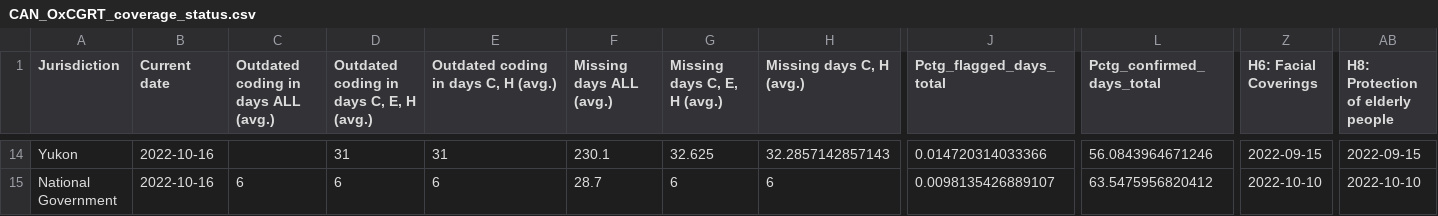
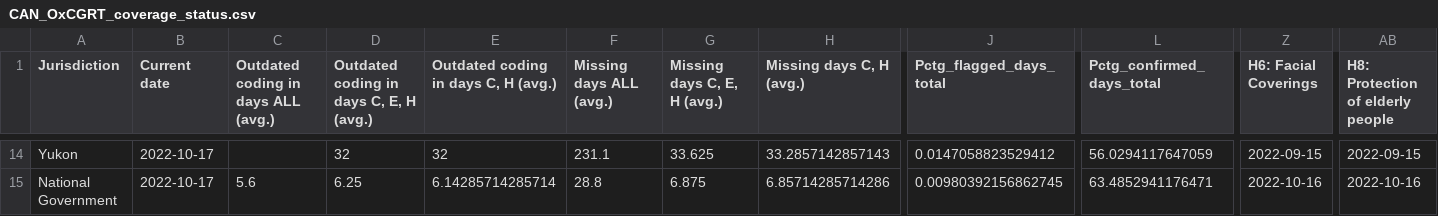
Before and after one commit to OxCGRT/covid-policy-scratchpad, a CSV file: OxCGRT_coverage_status/CAN_OxCGRT_coverage_status.csv, drawn as a sheet; only a part is shown, gaps mark what is left out; the diff covers the shown part only; the diff names each change by its address in the sheet, - before the commit and + after, or states it on an @@ line.

```diff
--- a/OxCGRT_coverage_status/CAN_OxCGRT_coverage_status.csv
+++ b/OxCGRT_coverage_status/CAN_OxCGRT_coverage_status.csv
-B14:B15 (Current date): 2022-10-16
+B14:B15 (Current date): 2022-10-17
-D14: 31
+D14: 32
-E14: 31
+E14: 32
-F14 (Missing days ALL (avg.)): 230.1
+F14 (Missing days ALL (avg.)): 231.1
-G14 (Missing days C, E, H (avg.)): 32.625
+G14 (Missing days C, E, H (avg.)): 33.625
-H14 (Missing days C, H (avg.)): 32.2857142857143
+H14 (Missing days C, H (avg.)): 33.2857142857143
-J14 (Pctg_flagged_days_total): 0.014720314033366
+J14 (Pctg_flagged_days_total): 0.0147058823529412
-L14 (Pctg_confirmed_days_total): 56.0843964671246
+L14 (Pctg_confirmed_days_total): 56.0294117647059
-C15: 6
+C15: 5.6
-D15: 6
+D15: 6.25
-E15: 6
+E15: 6.14285714285714
-F15 (Missing days ALL (avg.)): 28.7
+F15 (Missing days ALL (avg.)): 28.8
-G15 (Missing days C, E, H (avg.)): 6
+G15 (Missing days C, E, H (avg.)): 6.875
-H15 (Missing days C, H (avg.)): 6
+H15 (Missing days C, H (avg.)): 6.85714285714286
-J15 (Pctg_flagged_days_total): 0.0098135426889107
+J15 (Pctg_flagged_days_total): 0.00980392156862745
-L15 (Pctg_confirmed_days_total): 63.5475956820412
+L15 (Pctg_confirmed_days_total): 63.4852941176471
-Z15 (H6: Facial Coverings): 2022-10-10
+Z15 (H6: Facial Coverings): 2022-10-16
-AB15 (H8: Protection of elderly people): 2022-10-10
+AB15 (H8: Protection of elderly people): 2022-10-16
```
Also changed, not shown: 1 added row, 1 removed row and 91 edited cells elsewhere in this file, OxCGRT_coverage_status/AUS_OxCGRT_coverage_status.csv, OxCGRT_coverage_status/BRA_OxCGRT_coverage_status.csv, 5 other files.
